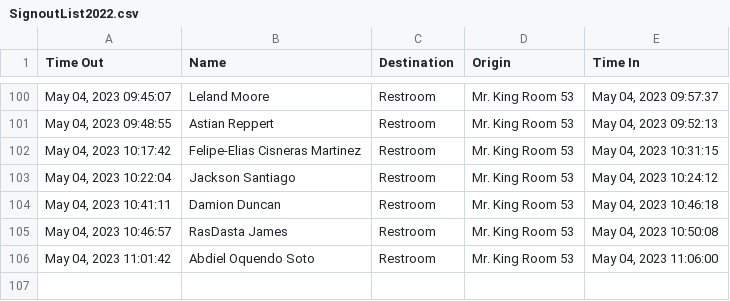
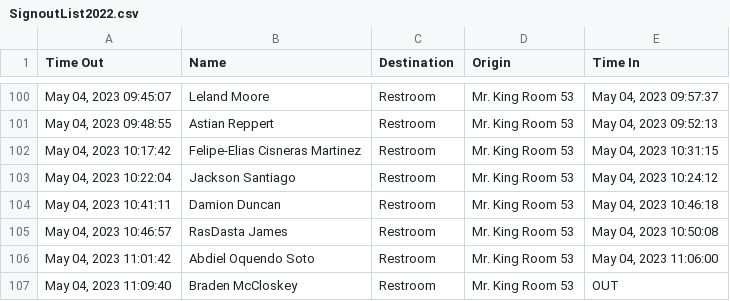
Before and after one commit to MrKing-dev/raspi_qr_passes, a CSV file: qr_passes_final/SignoutList2022.csv, drawn as a sheet; only a part is shown, gaps mark what is left out; the diff names each change by its address in the sheet, - before the commit and + after, or states it on an @@ line.

Commit message:
M qr_passes_final/SignoutList2022.csv

```diff
--- a/qr_passes_final/SignoutList2022.csv
+++ b/qr_passes_final/SignoutList2022.csv
+row 107: May 04, 2023 11:09:40 | Braden McCloskey | Restroom | Mr. King Room 53 | OUT
```
